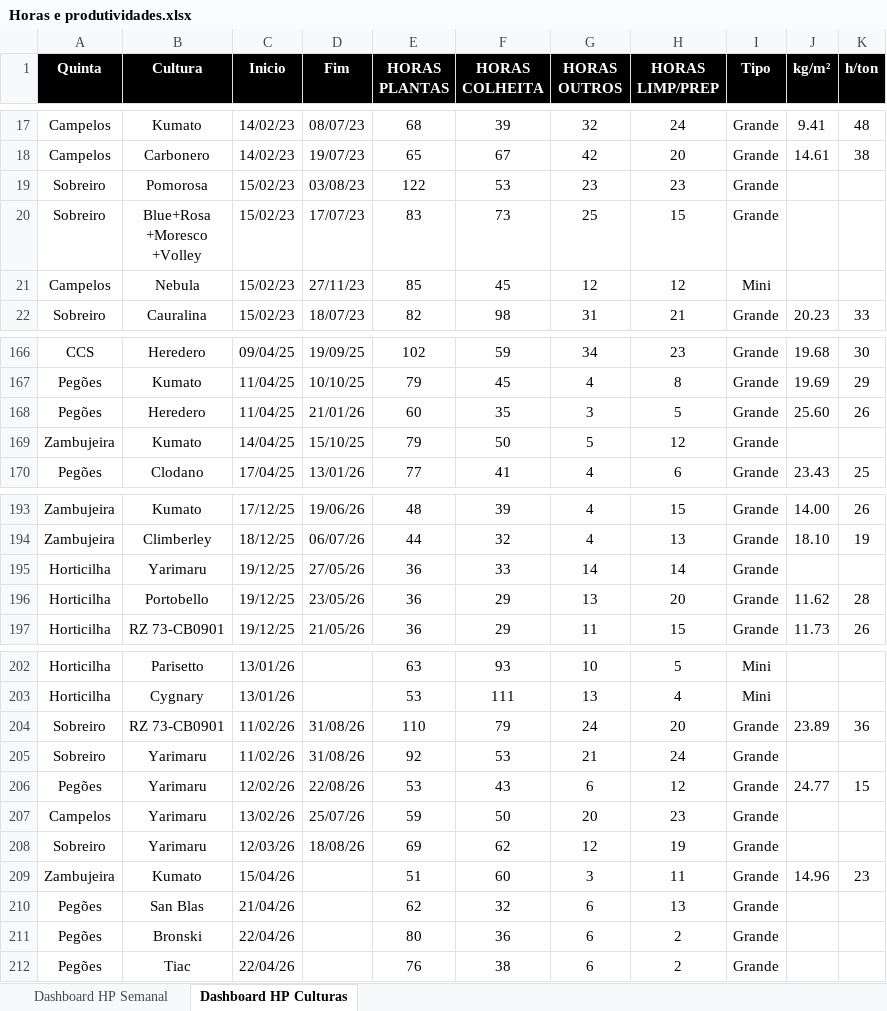
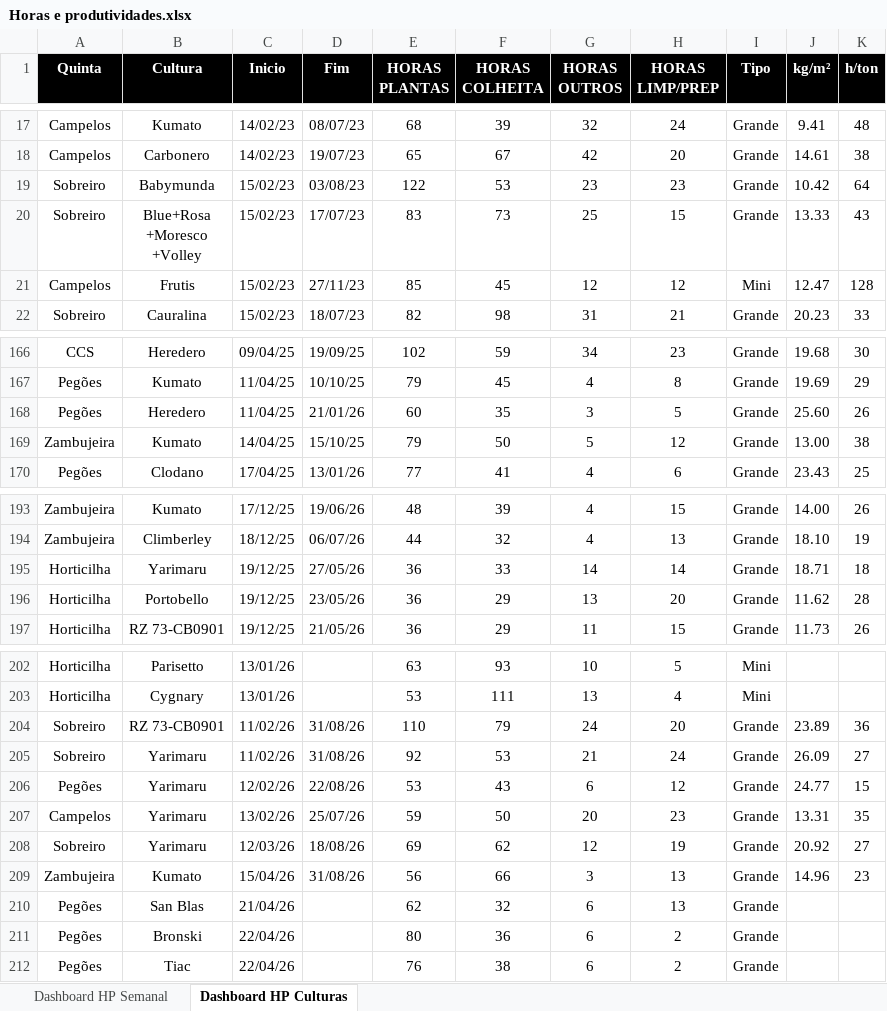
Before and after one commit to luishortipor/horaseprodutividades, an Excel workbook: Horas e produtividades.xlsx, sheet Dashboard HP Culturas, drawn as a sheet; only a part is shown, gaps mark what is left out; values as stored, in another font and other column widths than the file's, no borders; the diff covers the shown part only; the diff names each change by its address in the sheet, - before the commit and + after, or states it on an @@ line.

```diff
--- a/Horas e produtividades.xlsx (sheet Dashboard HP Culturas)
+++ b/Horas e produtividades.xlsx (sheet Dashboard HP Culturas)
-B19 (Cultura): Pomorosa
+B19 (Cultura): Babymunda
-J19 (kg/m²): (empty)
+J19 (kg/m²): 10.42
-K19 (h/ton): (empty)
+K19 (h/ton): 64
-J20 (kg/m²): (empty)
+J20 (kg/m²): 13.33
-K20 (h/ton): (empty)
+K20 (h/ton): 43
-B21 (Cultura): Nebula
+B21 (Cultura): Frutis
-J21 (kg/m²): (empty)
+J21 (kg/m²): 12.47
-K21 (h/ton): (empty)
+K21 (h/ton): 128
-J169 (kg/m²): (empty)
+J169 (kg/m²): 13.00
-K169 (h/ton): (empty)
+K169 (h/ton): 38
-J195 (kg/m²): (empty)
+J195 (kg/m²): 18.71
-K195 (h/ton): (empty)
+K195 (h/ton): 18
-J205 (kg/m²): (empty)
+J205 (kg/m²): 26.09
-K205 (h/ton): (empty)
+K205 (h/ton): 27
-J207 (kg/m²): (empty)
+J207 (kg/m²): 13.31
-K207 (h/ton): (empty)
+K207 (h/ton): 35
-J208 (kg/m²): (empty)
+J208 (kg/m²): 20.92
-K208 (h/ton): (empty)
+K208 (h/ton): 27
-D209 (Fim): (empty)
+D209 (Fim): 31/08/26
-E209 (HORAS PLANTAS): 51
+E209 (HORAS PLANTAS): 56
-F209 (HORAS COLHEITA): 60
+F209 (HORAS COLHEITA): 66
-H209 (HORAS LIMP/PREP): 11
+H209 (HORAS LIMP/PREP): 13
```
Also changed, not shown: 8 added rows and 29 edited cells elsewhere in this sheet.
